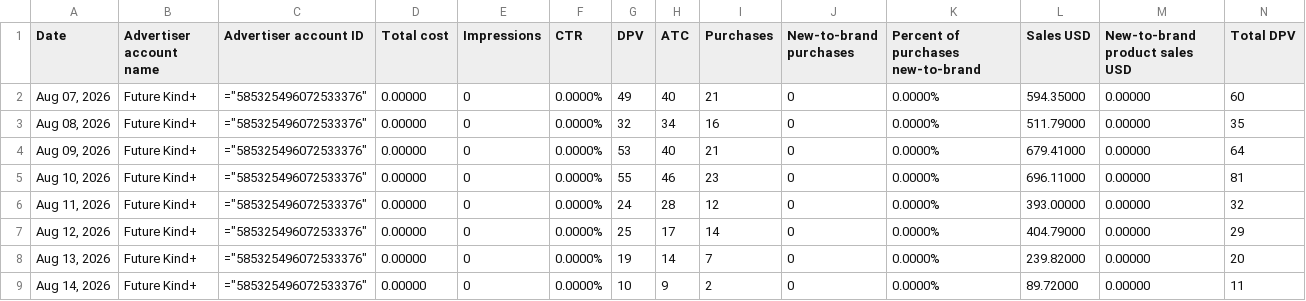
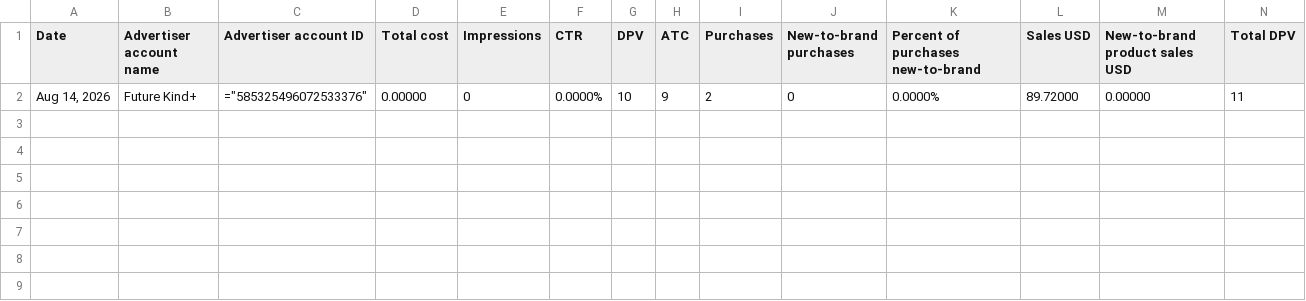
Before and after one commit to Trivium-Reports/trivium-dsp-reports, a CSV file: public/data/future-kind/dsp.csv, drawn as a sheet; only a part is shown; rows hold the shown columns only; the diff names each change by its address in the sheet, - before the commit and + after, or states it on an @@ line.

```diff
--- a/public/data/future-kind/dsp.csv
+++ b/public/data/future-kind/dsp.csv
-row 2: Aug 07, 2026 | Future Kind+ | ="585325496072533376" | 0.00000 | 0 | 0.0000% | 49 | 40 | 21 | 0 | 0.0000% | 594.35000 | 0.00000 | 60
-row 3: Aug 08, 2026 | Future Kind+ | ="585325496072533376" | 0.00000 | 0 | 0.0000% | 32 | 34 | 16 | 0 | 0.0000% | 511.79000 | 0.00000 | 35
-row 4: Aug 09, 2026 | Future Kind+ | ="585325496072533376" | 0.00000 | 0 | 0.0000% | 53 | 40 | 21 | 0 | 0.0000% | 679.41000 | 0.00000 | 64
-row 5: Aug 10, 2026 | Future Kind+ | ="585325496072533376" | 0.00000 | 0 | 0.0000% | 55 | 46 | 23 | 0 | 0.0000% | 696.11000 | 0.00000 | 81
-row 6: Aug 11, 2026 | Future Kind+ | ="585325496072533376" | 0.00000 | 0 | 0.0000% | 24 | 28 | 12 | 0 | 0.0000% | 393.00000 | 0.00000 | 32
-row 7: Aug 12, 2026 | Future Kind+ | ="585325496072533376" | 0.00000 | 0 | 0.0000% | 25 | 17 | 14 | 0 | 0.0000% | 404.79000 | 0.00000 | 29
-row 8: Aug 13, 2026 | Future Kind+ | ="585325496072533376" | 0.00000 | 0 | 0.0000% | 19 | 14 | 7 | 0 | 0.0000% | 239.82000 | 0.00000 | 20
```
Also changed, not shown: public/data/dexas/dsp.csv, public/data/fit-and-fresh/dsp.csv, 12 other files.
